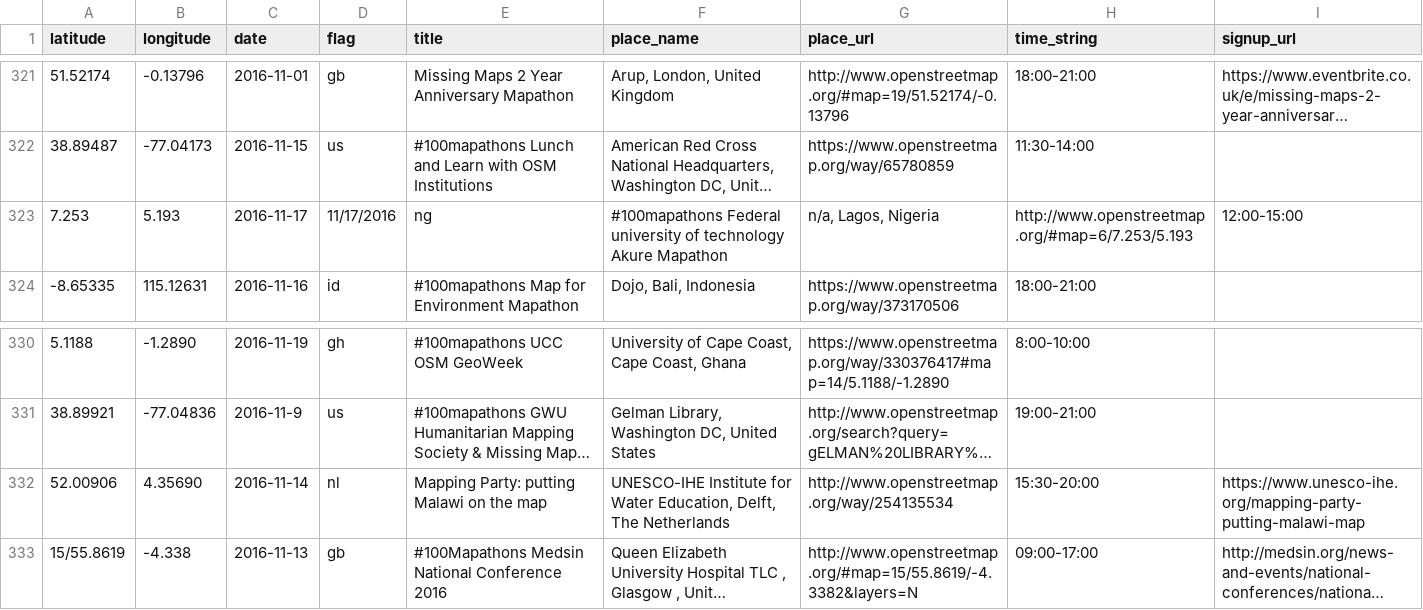
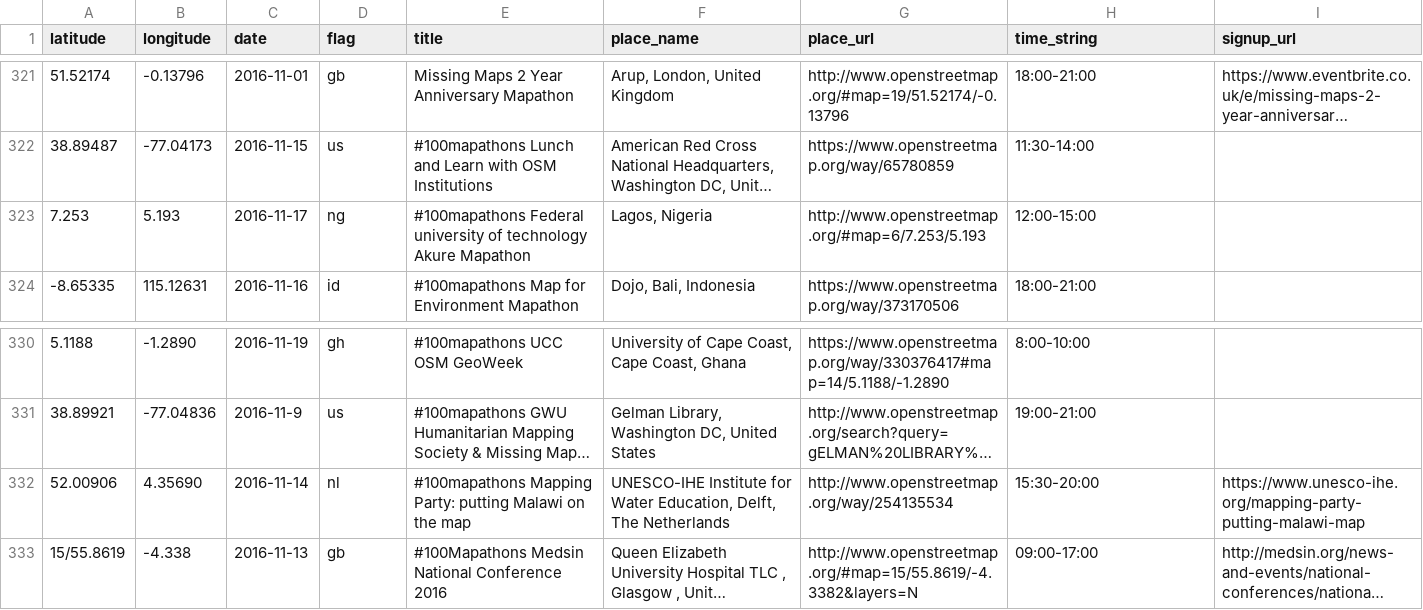
Before and after one commit to MissingMaps/events, a CSV file: events.csv, drawn as a sheet; only a part is shown, gaps mark what is left out; long unchanged cells end in …; the diff names each change by its address in the sheet, - before the commit and + after, or states it on an @@ line.

Commit message:
Update events.csv (#38)

```diff
--- a/events.csv
+++ b/events.csv
-D323 (flag): 11/17/2016
+D323 (flag): ng
-E323 (title): ng
+E323 (title): #100mapathons Federal university of technology Akure Mapathon
-F323 (place_name): #100mapathons Federal university of technology Akure Mapathon
+F323 (place_name): Lagos, Nigeria
-G323 (place_url): n/a, Lagos, Nigeria
+G323 (place_url): http://www.openstreetmap.org/#map=6/7.253/5.193
-H323 (time_string): http://www.openstreetmap.org/#map=6/7.253/5.193
+H323 (time_string): 12:00-15:00
-I323 (signup_url): 12:00-15:00
+I323 (signup_url): (empty)
-E332 (title): Mapping Party:…
+E332 (title): #100mapathons Mapping Party:…
```
